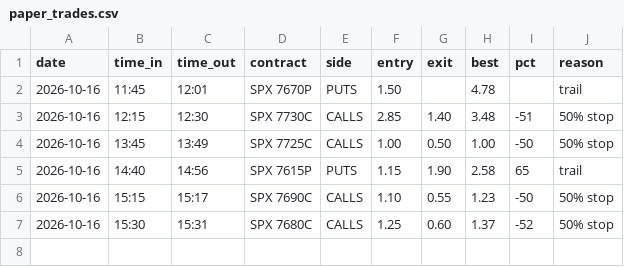
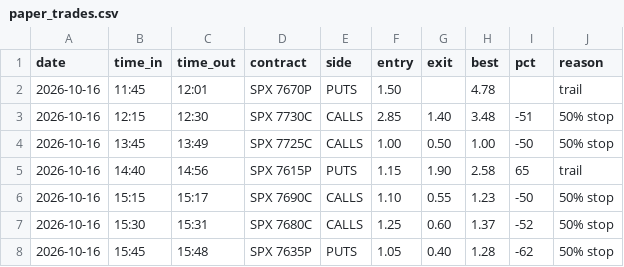
Before and after one commit to thetrinmillenia/belle-backtest, a CSV file: results/paper_trades.csv, drawn as a sheet.

Commit message:
Penny trade log

```diff
--- a/results/paper_trades.csv
+++ b/results/paper_trades.csv
@@ -7 +7,2 @@ date,time_in,time_out,contract,side,entry,exit,best,pct,reason
 2026-10-16,15:30,15:31,SPX 7680C,CALLS,1.25,0.60,1.37,-52,50% stop
+2026-10-16,15:45,15:48,SPX 7635P,PUTS,1.05,0.40,1.28,-62,50% stop
```
